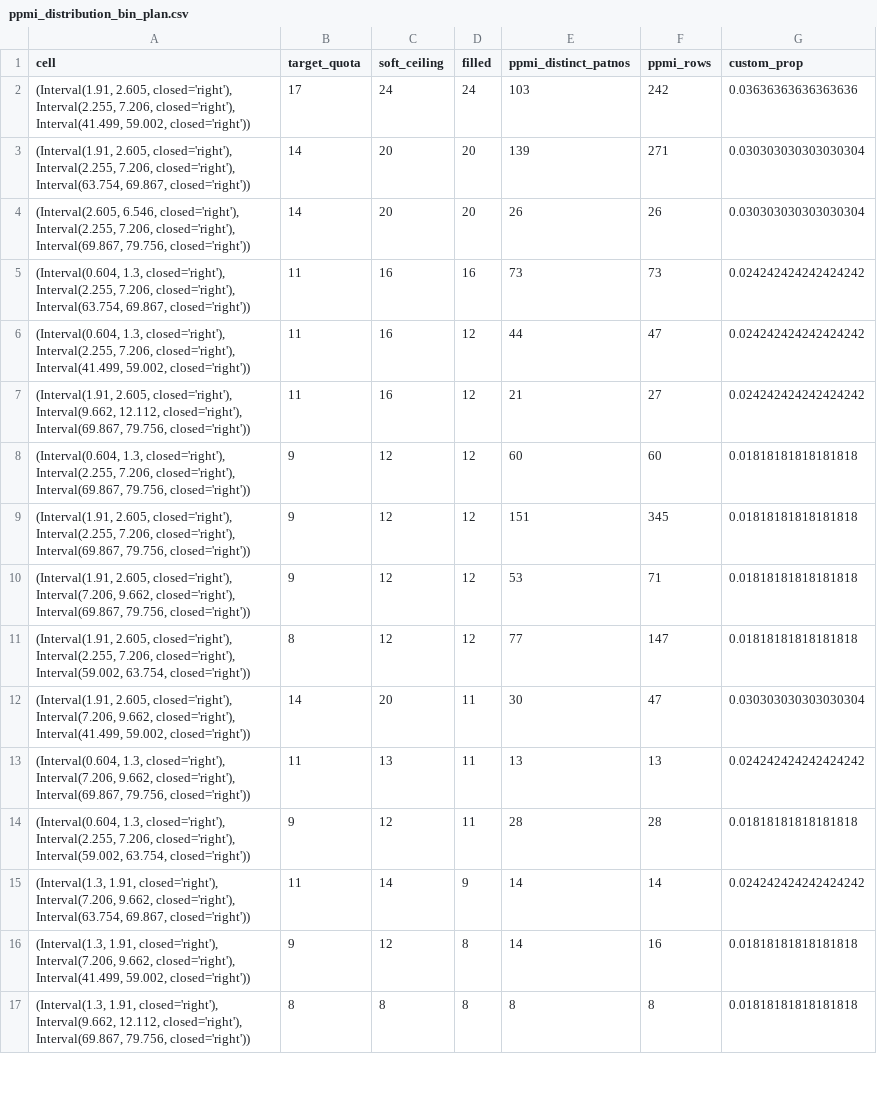
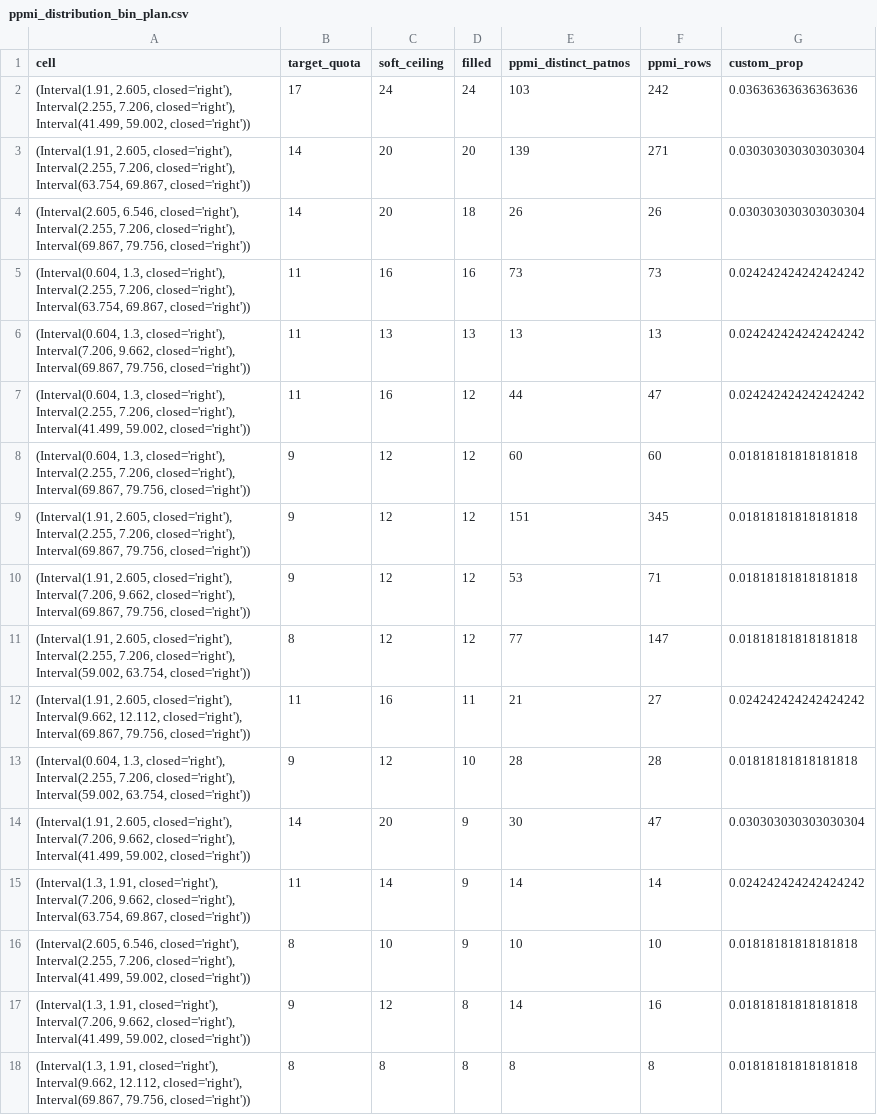
Before and after one commit to GeorgTirp/PD-PropensityMatching, a CSV file: ppmi_distribution_bin_plan.csv, drawn as a sheet; only a part is shown; the diff covers the shown part only.

```diff
--- a/ppmi_distribution_bin_plan.csv
+++ b/ppmi_distribution_bin_plan.csv
@@ -3,6 +3,6 @@ cell,target_quota,soft_ceiling,filled,ppmi_distinct_patnos,ppmi_rows,custom_prop
 "(Interval(1.91, 2.605, closed='right'), Interval(2.255, 7.206, closed='right'), Interval(63.754, 69.867, closed='right'))",14,20,20,139,271,0.030303030303030304
-"(Interval(2.605, 6.546, closed='right'), Interval(2.255, 7.206, closed='right'), Interval(69.867, 79.756, closed='right'))",14,20,20,26,26,0.030303030303030304
+"(Interval(2.605, 6.546, closed='right'), Interval(2.255, 7.206, closed='right'), Interval(69.867, 79.756, closed='right'))",14,20,18,26,26,0.030303030303030304
 "(Interval(0.604, 1.3, closed='right'), Interval(2.255, 7.206, closed='right'), Interval(63.754, 69.867, closed='right'))",11,16,16,73,73,0.024242424242424242
+"(Interval(0.604, 1.3, closed='right'), Interval(7.206, 9.662, closed='right'), Interval(69.867, 79.756, closed='right'))",11,13,13,13,13,0.024242424242424242
 "(Interval(0.604, 1.3, closed='right'), Interval(2.255, 7.206, closed='right'), Interval(41.499, 59.002, closed='right'))",11,16,12,44,47,0.024242424242424242
-"(Interval(1.91, 2.605, closed='right'), Interval(9.662, 12.112, closed='right'), Interval(69.867, 79.756, closed='right'))",11,16,12,21,27,0.024242424242424242
 "(Interval(0.604, 1.3, closed='right'), Interval(2.255, 7.206, closed='right'), Interval(69.867, 79.756, closed='right'))",9,12,12,60,60,0.01818181818181818
@@ -11,6 +11,7 @@ cell,target_quota,soft_ceiling,filled,ppmi_distinct_patnos,ppmi_rows,custom_prop
 "(Interval(1.91, 2.605, closed='right'), Interval(2.255, 7.206, closed='right'), Interval(59.002, 63.754, closed='right'))",8,12,12,77,147,0.01818181818181818
-"(Interval(1.91, 2.605, closed='right'), Interval(7.206, 9.662, closed='right'), Interval(41.499, 59.002, closed='right'))",14,20,11,30,47,0.030303030303030304
-"(Interval(0.604, 1.3, closed='right'), Interval(7.206, 9.662, closed='right'), Interval(69.867, 79.756, closed='right'))",11,13,11,13,13,0.024242424242424242
-"(Interval(0.604, 1.3, closed='right'), Interval(2.255, 7.206, closed='right'), Interval(59.002, 63.754, closed='right'))",9,12,11,28,28,0.01818181818181818
+"(Interval(1.91, 2.605, closed='right'), Interval(9.662, 12.112, closed='right'), Interval(69.867, 79.756, closed='right'))",11,16,11,21,27,0.024242424242424242
+"(Interval(0.604, 1.3, closed='right'), Interval(2.255, 7.206, closed='right'), Interval(59.002, 63.754, closed='right'))",9,12,10,28,28,0.01818181818181818
+"(Interval(1.91, 2.605, closed='right'), Interval(7.206, 9.662, closed='right'), Interval(41.499, 59.002, closed='right'))",14,20,9,30,47,0.030303030303030304
 "(Interval(1.3, 1.91, closed='right'), Interval(7.206, 9.662, closed='right'), Interval(63.754, 69.867, closed='right'))",11,14,9,14,14,0.024242424242424242
+"(Interval(2.605, 6.546, closed='right'), Interval(2.255, 7.206, closed='right'), Interval(41.499, 59.002, closed='right'))",8,10,9,10,10,0.01818181818181818
 "(Interval(1.3, 1.91, closed='right'), Interval(7.206, 9.662, closed='right'), Interval(41.499, 59.002, closed='right'))",9,12,8,14,16,0.01818181818181818
```
Also changed, not shown: 3 added rows, 4 removed rows and 3 edited cells elsewhere in this file, 7 other files.
